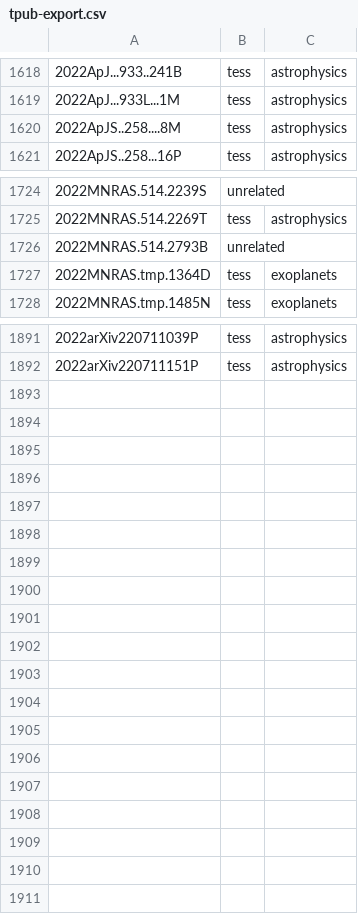
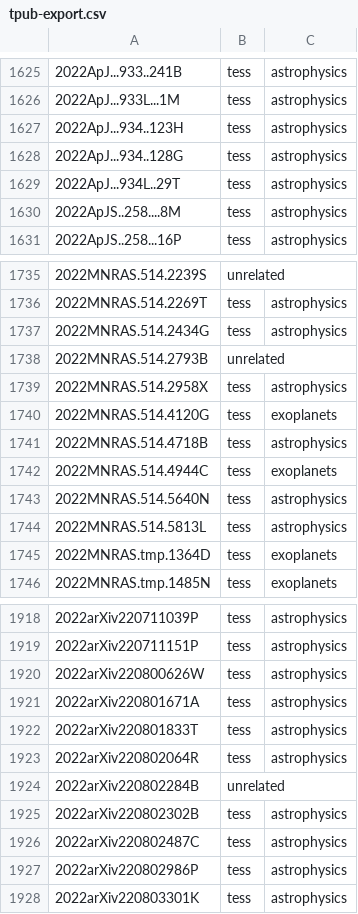
Before and after one commit to tessgi/tpub, a CSV file: data/tpub-export.csv, drawn as a sheet; only a part is shown, gaps mark what is left out; the diff covers the shown part only; the diff names each change by its address in the sheet, - before the commit and + after, or states it on an @@ line.

```diff
--- a/data/tpub-export.csv
+++ b/data/tpub-export.csv
+row 1627: 2022ApJ...934..123H | tess | astrophysics
+row 1628: 2022ApJ...934..128G | tess | astrophysics
+row 1629: 2022ApJ...934L..29T | tess | astrophysics
+row 1737: 2022MNRAS.514.2434G | tess | astrophysics
+row 1739: 2022MNRAS.514.2958X | tess | astrophysics
+row 1740: 2022MNRAS.514.4120G | tess | exoplanets
+row 1741: 2022MNRAS.514.4718B | tess | astrophysics
+row 1742: 2022MNRAS.514.4944C | tess | exoplanets
+row 1743: 2022MNRAS.514.5640N | tess | astrophysics
+row 1744: 2022MNRAS.514.5813L | tess | astrophysics
+row 1920: 2022arXiv220800626W | tess | astrophysics
+row 1921: 2022arXiv220801671A | tess | astrophysics
+row 1922: 2022arXiv220801833T | tess | astrophysics
+row 1923: 2022arXiv220802064R | tess | astrophysics
+row 1924: 2022arXiv220802284B | unrelated
+row 1925: 2022arXiv220802302B | tess | astrophysics
+row 1926: 2022arXiv220802487C | tess | astrophysics
+row 1927: 2022arXiv220802986P | tess | astrophysics
+row 1928: 2022arXiv220803301K | tess | astrophysics
```
Also changed, not shown: 17 added rows elsewhere in this file, 1 other file.
